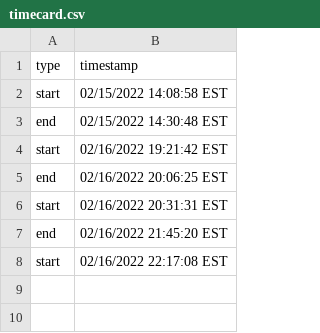
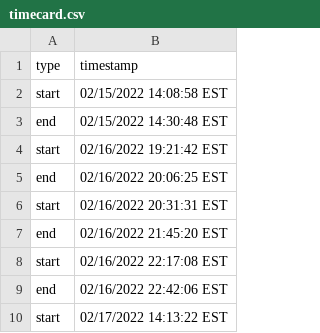
Before and after one commit to GLaDOS-Michigan/proof-user-study, a CSV file: lockserver/timecard.csv, drawn as a sheet.

```diff
--- a/lockserver/timecard.csv
+++ b/lockserver/timecard.csv
@@ -8 +8,3 @@ end,02/16/2022 21:45:20 EST,
 start,02/16/2022 22:17:08 EST,
+end,02/16/2022 22:42:06 EST,
+start,02/17/2022 14:13:22 EST,
```
Also changed, not shown: 2 other files.
